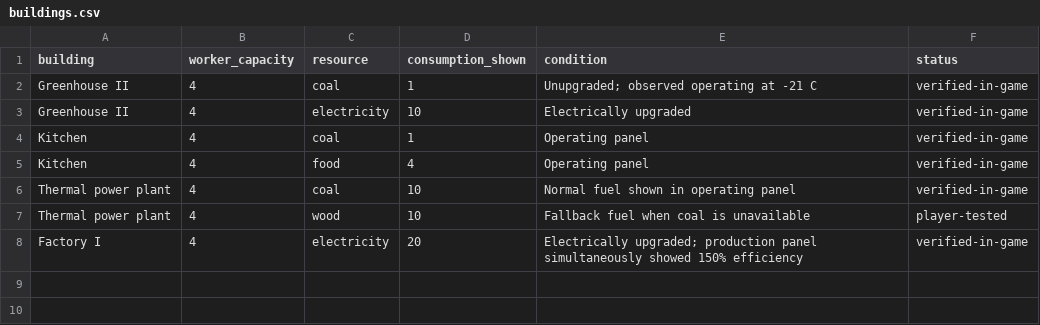
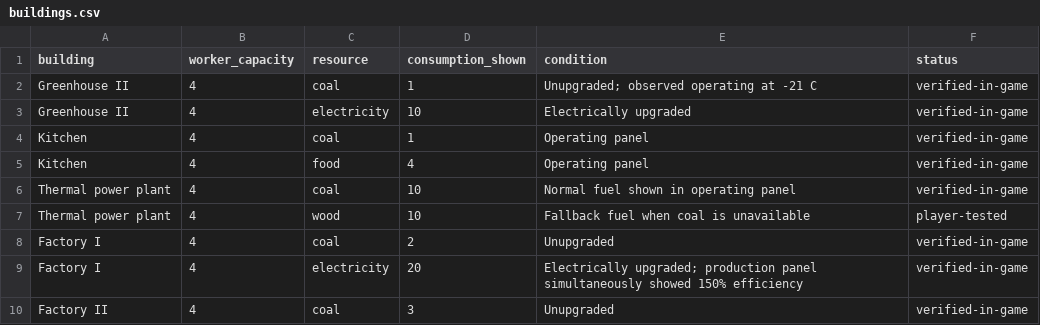
Before and after one commit to ChaerilM/the-last-haven-field-guide, a CSV file: data/buildings.csv, drawn as a sheet.

Commit message:
data: add Factory I and II fuel consumption

```diff
--- a/data/buildings.csv
+++ b/data/buildings.csv
@@ -7,2 +7,4 @@ Thermal power plant,4,coal,10,"Normal fuel shown in operating panel",verified-in
 Thermal power plant,4,wood,10,"Fallback fuel when coal is unavailable",player-tested
+Factory I,4,coal,2,"Unupgraded",verified-in-game
 Factory I,4,electricity,20,"Electrically upgraded; production panel simultaneously showed 150% efficiency",verified-in-game
+Factory II,4,coal,3,"Unupgraded",verified-in-game
```
